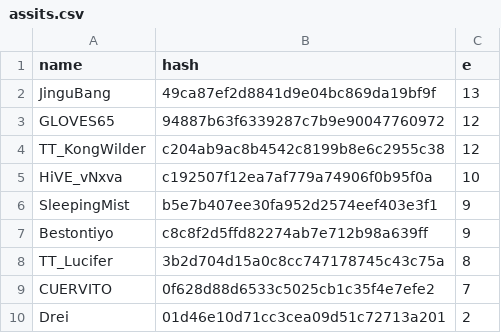
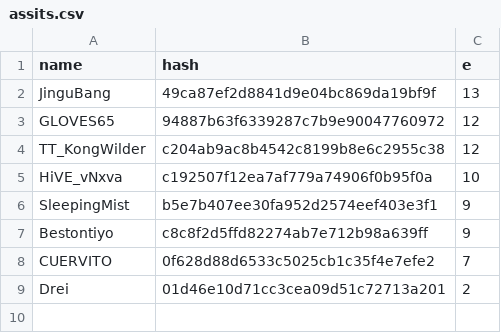
Before and after one commit to catalystblack/catalystblack.github.io, a CSV file: csv/hydra/assits.csv, drawn as a sheet; the diff names each change by its address in the sheet, - before the commit and + after, or states it on an @@ line.

Commit message:
data test

```diff
--- a/csv/hydra/assits.csv
+++ b/csv/hydra/assits.csv
-row 8: TT_Lucifer | 3b2d704d15a0c8cc747178745c43c75a | 8
```
